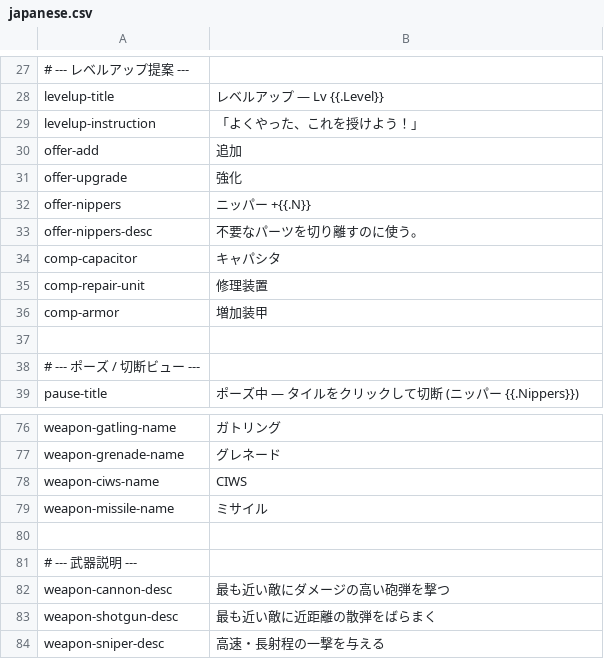
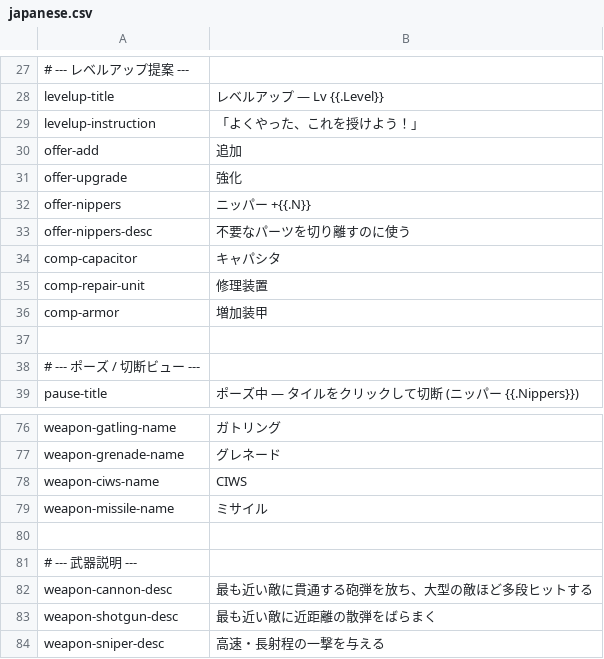
Before and after one commit to noppikinatta/ebitenginegamejam2026, a CSV file: lang/csv/japanese.csv, drawn as a sheet; only a part is shown, gaps mark what is left out.

```diff
--- a/lang/csv/japanese.csv
+++ b/lang/csv/japanese.csv
@@ -32,3 +32,3 @@ offer-upgrade,強化
 offer-nippers,ニッパー +{{.N}}
-offer-nippers-desc,不要なパーツを切り離すのに使う。
+offer-nippers-desc,不要なパーツを切り離すのに使う
 comp-capacitor,キャパシタ
@@ -81,3 +81,3 @@ weapon-missile-name,ミサイル
 # --- 武器説明 ---
-weapon-cannon-desc,最も近い敵にダメージの高い砲弾を撃つ
+weapon-cannon-desc,最も近い敵に貫通する砲弾を放ち、大型の敵ほど多段ヒットする
 weapon-shotgun-desc,最も近い敵に近距離の散弾をばらまく
```
Also changed, not shown: lang/csv/english.csv.
